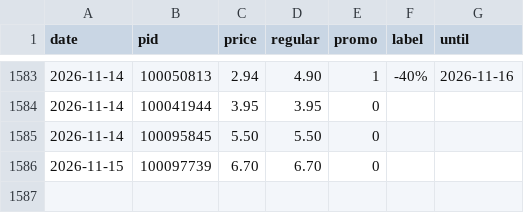
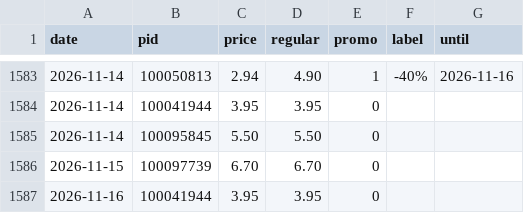
Before and after one commit to komiting/lausanneCatalogs, a CSV file: data/prices/migros.csv, drawn as a sheet; only a part is shown, gaps mark what is left out.

```diff
--- a/data/prices/migros.csv
+++ b/data/prices/migros.csv
@@ -1586 +1586,2 @@ date,pid,price,regular,promo,label,until
 2026-11-15,100097739,6.70,6.70,0,,
+2026-11-16,100041944,3.95,3.95,0,,
```
Also changed, not shown: data/prices/aligro.csv, data/prices/coop.csv, 15 other files.
